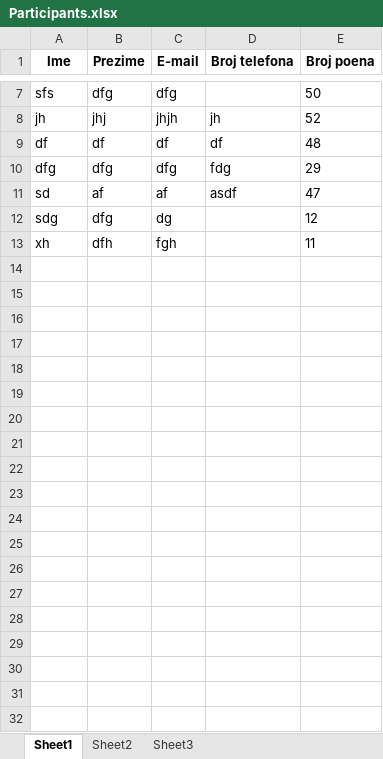
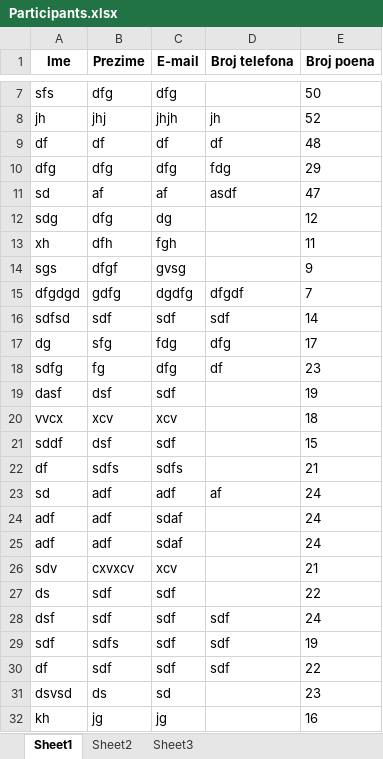
Before and after one commit to Jelena-Milev/FKevin19, an Excel workbook: data/Participants.xlsx, sheet Sheet1, drawn as a sheet; only a part is shown, gaps mark what is left out; values as stored, in another font and other column widths than the file's, no borders; the diff covers the shown part only; the diff names each change by its address in the sheet, - before the commit and + after, or states it on an @@ line.

```diff
--- a/data/Participants.xlsx (sheet Sheet1)
+++ b/data/Participants.xlsx (sheet Sheet1)
+row 14: sgs | dfgf | gvsg |  | 9
+row 15: dfgdgd | gdfg | dgdfg | dfgdf | 7
+row 16: sdfsd | sdf | sdf | sdf | 14
+row 17: dg | sfg | fdg | dfg | 17
+row 18: sdfg | fg | dfg | df | 23
+row 19: dasf | dsf | sdf |  | 19
+row 20: vvcx | xcv | xcv |  | 18
+row 21: sddf | dsf | sdf |  | 15
+row 22: df | sdfs | sdfs |  | 21
+row 23: sd | adf | adf | af | 24
+row 24: adf | adf | sdaf |  | 24
+row 25: adf | adf | sdaf |  | 24
+row 26: sdv | cxvxcv | xcv |  | 21
+row 27: ds | sdf | sdf |  | 22
+row 28: dsf | sdf | sdf | sdf | 24
+row 29: sdf | sdfs | sdf | sdf | 19
+row 30: df | sdf | sdf | sdf | 22
+row 31: dsvsd | ds | sd |  | 23
+row 32: kh | jg | jg |  | 16
```
Also changed, not shown: 28 added rows elsewhere in this sheet, 8 other files.
